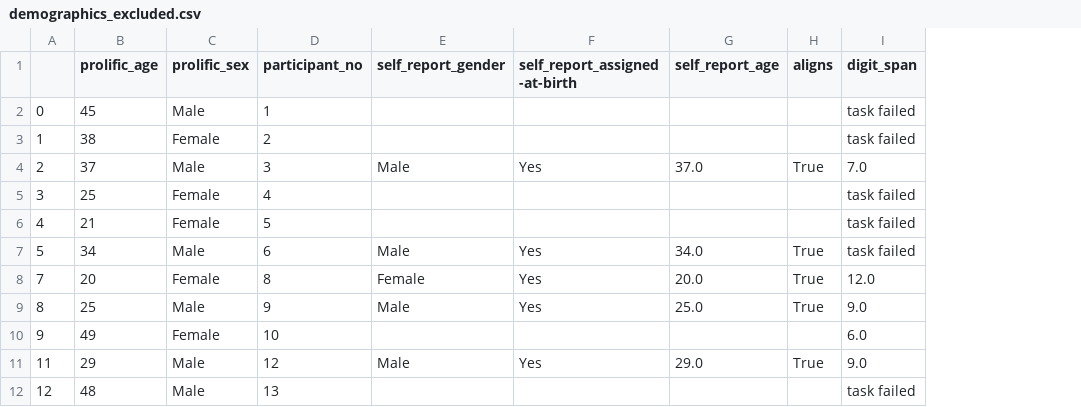
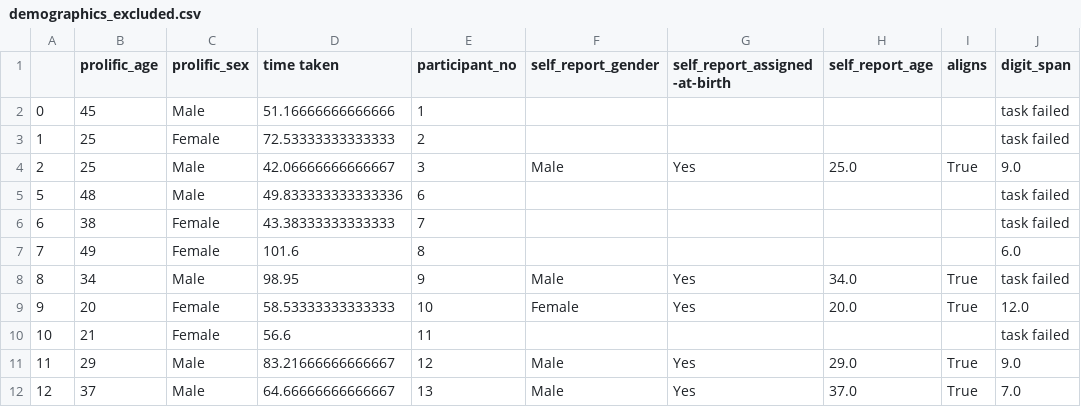
Before and after one commit to emilybagley/disgust_reversal_learning-pilot, a CSV file: csvs/demographics_excluded.csv, drawn as a sheet; removed rows and columns are numbered as before the commit, all else as after; the diff names each change by its address in the sheet, - before the commit and + after, or states it on an @@ line.

```diff
--- a/csvs/demographics_excluded.csv
+++ b/csvs/demographics_excluded.csv
+column D (time taken), rows 2-5: 51.16666666666666 | 72.53333333333333 | 42.06666666666667 | 49.833333333333336; rows 7-9: 101.6 | 98.95 | 58.53333333333333; rows 11-12: 83.21666666666667 | 64.66666666666667
-B3 (prolific_age): 38
+B3 (prolific_age): 25
-B4 (prolific_age): 37
+B4 (prolific_age): 25
-H4 (self_report_age): 37.0
+H4 (self_report_age): 25.0
-J4 (digit_span): 7.0
+J4 (digit_span): 9.0
-row 5: 3 | 25 | Female | 4 |  |  |  |  | task failed
-row 6: 4 | 21 | Female | 5 |  |  |  |  | task failed
-B5 (prolific_age): 34
+B5 (prolific_age): 48
-F5 (self_report_gender): Male
+F5 (self_report_gender): (empty)
-G5 (self_report_assigned-at-birth): Yes
+G5 (self_report_assigned-at-birth): (empty)
-H5 (self_report_age): 34.0
+H5 (self_report_age): (empty)
-I5 (aligns): True
+I5 (aligns): (empty)
+row 6: 6 | 38 | Female | 43.38333333333333 | 7 |  |  |  |  | task failed
-B7 (prolific_age): 20
+B7 (prolific_age): 49
-F7 (self_report_gender): Female
+F7 (self_report_gender): (empty)
-G7 (self_report_assigned-at-birth): Yes
+G7 (self_report_assigned-at-birth): (empty)
-H7 (self_report_age): 20.0
+H7 (self_report_age): (empty)
-I7 (aligns): True
+I7 (aligns): (empty)
-J7 (digit_span): 12.0
+J7 (digit_span): 6.0
-B8 (prolific_age): 25
+B8 (prolific_age): 34
-H8 (self_report_age): 25.0
+H8 (self_report_age): 34.0
-J8 (digit_span): 9.0
+J8 (digit_span): task failed
-B9 (prolific_age): 49
+B9 (prolific_age): 20
-F9 (self_report_gender): (empty)
+F9 (self_report_gender): Female
-G9 (self_report_assigned-at-birth): (empty)
+G9 (self_report_assigned-at-birth): Yes
-H9 (self_report_age): (empty)
+H9 (self_report_age): 20.0
-I9 (aligns): (empty)
+I9 (aligns): True
-J9 (digit_span): 6.0
+J9 (digit_span): 12.0
+row 10: 10 | 21 | Female | 56.6 | 11 |  |  |  |  | task failed
-B12 (prolific_age): 48
+B12 (prolific_age): 37
-F12 (self_report_gender): (empty)
+F12 (self_report_gender): Male
-G12 (self_report_assigned-at-birth): (empty)
+G12 (self_report_assigned-at-birth): Yes
-H12 (self_report_age): (empty)
+H12 (self_report_age): 37.0
-I12 (aligns): (empty)
+I12 (aligns): True
-J12 (digit_span): task failed
+J12 (digit_span): 7.0
```
Also changed, not shown: csvs/blinded_demography.csv, csvs/chosen_stim_excluded.csv, 4 other files.
